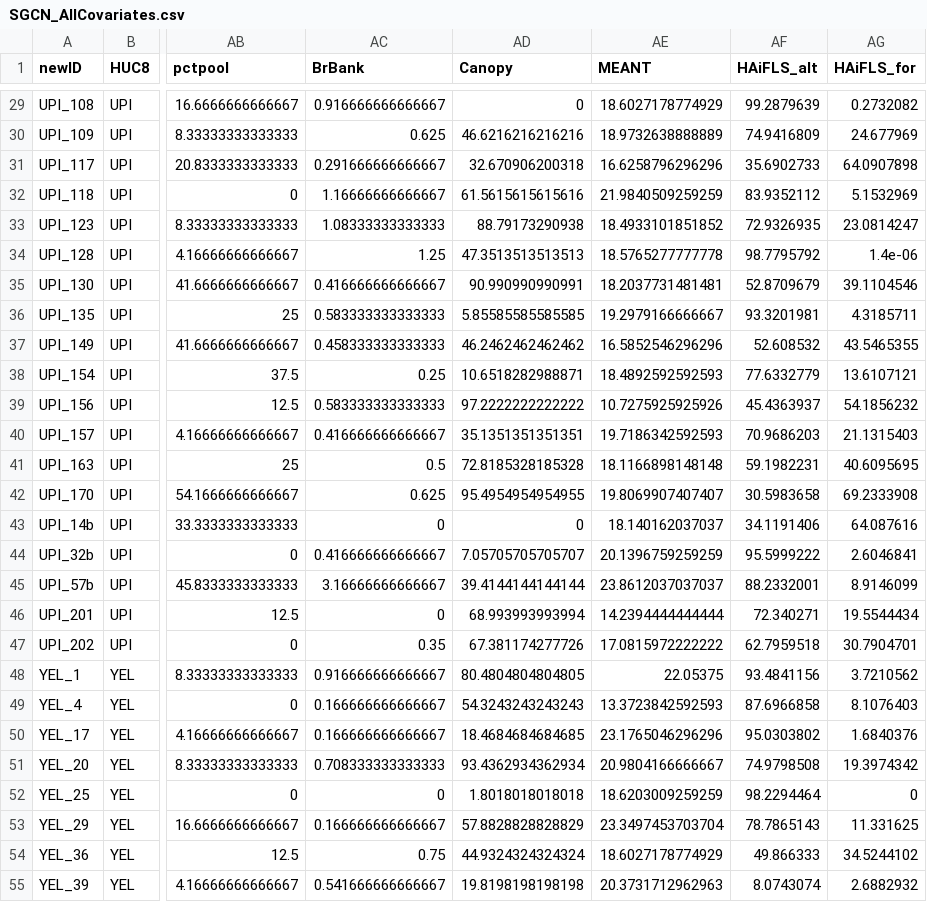
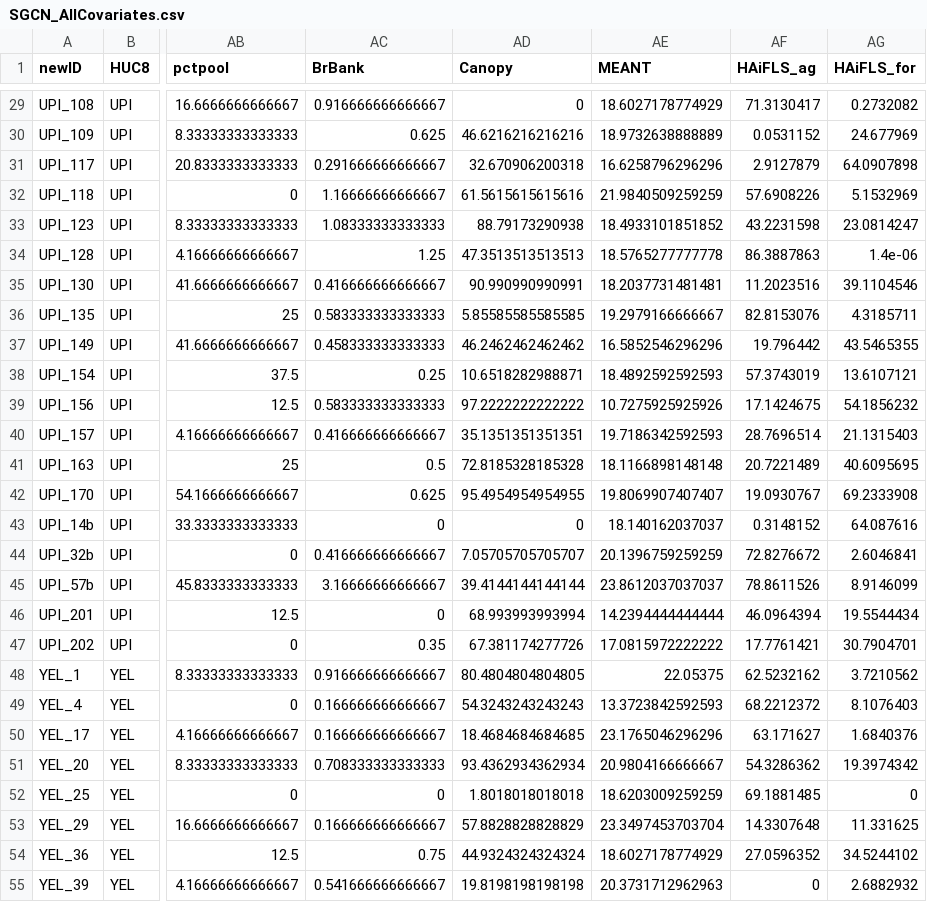
Before and after one commit to EEOB590A-Fall-2019/BKelly_Fishes, a CSV file: Data/Thesis/Tidy/SGCN_AllCovariates.csv, drawn as a sheet; only a part is shown, gaps mark what is left out; the diff covers the shown part only; the diff names each change by its address in the sheet, - before the commit and + after, or states it on an @@ line.

```diff
--- a/Data/Thesis/Tidy/SGCN_AllCovariates.csv
+++ b/Data/Thesis/Tidy/SGCN_AllCovariates.csv
-AF1: HAiFLS_alt
+AF1: HAiFLS_ag
-AF29 (HAiFLS_ag): 99.2879639
+AF29 (HAiFLS_ag): 71.3130417
-AF30 (HAiFLS_ag): 74.9416809
+AF30 (HAiFLS_ag): 0.0531152
-AF31 (HAiFLS_ag): 35.6902733
+AF31 (HAiFLS_ag): 2.9127879
-AF32 (HAiFLS_ag): 83.9352112
+AF32 (HAiFLS_ag): 57.6908226
-AF33 (HAiFLS_ag): 72.9326935
+AF33 (HAiFLS_ag): 43.2231598
-AF34 (HAiFLS_ag): 98.7795792
+AF34 (HAiFLS_ag): 86.3887863
-AF35 (HAiFLS_ag): 52.8709679
+AF35 (HAiFLS_ag): 11.2023516
-AF36 (HAiFLS_ag): 93.3201981
+AF36 (HAiFLS_ag): 82.8153076
-AF37 (HAiFLS_ag): 52.608532
+AF37 (HAiFLS_ag): 19.796442
-AF38 (HAiFLS_ag): 77.6332779
+AF38 (HAiFLS_ag): 57.3743019
-AF39 (HAiFLS_ag): 45.4363937
+AF39 (HAiFLS_ag): 17.1424675
-AF40 (HAiFLS_ag): 70.9686203
+AF40 (HAiFLS_ag): 28.7696514
-AF41 (HAiFLS_ag): 59.1982231
+AF41 (HAiFLS_ag): 20.7221489
-AF42 (HAiFLS_ag): 30.5983658
+AF42 (HAiFLS_ag): 19.0930767
-AF43 (HAiFLS_ag): 34.1191406
+AF43 (HAiFLS_ag): 0.3148152
-AF44 (HAiFLS_ag): 95.5999222
+AF44 (HAiFLS_ag): 72.8276672
-AF45 (HAiFLS_ag): 88.2332001
+AF45 (HAiFLS_ag): 78.8611526
-AF46 (HAiFLS_ag): 72.340271
+AF46 (HAiFLS_ag): 46.0964394
-AF47 (HAiFLS_ag): 62.7959518
+AF47 (HAiFLS_ag): 17.7761421
-AF48 (HAiFLS_ag): 93.4841156
+AF48 (HAiFLS_ag): 62.5232162
-AF49 (HAiFLS_ag): 87.6966858
+AF49 (HAiFLS_ag): 68.2212372
-AF50 (HAiFLS_ag): 95.0303802
+AF50 (HAiFLS_ag): 63.171627
-AF51 (HAiFLS_ag): 74.9798508
+AF51 (HAiFLS_ag): 54.3286362
-AF52 (HAiFLS_ag): 98.2294464
+AF52 (HAiFLS_ag): 69.1881485
-AF53 (HAiFLS_ag): 78.7865143
+AF53 (HAiFLS_ag): 14.3307648
-AF54 (HAiFLS_ag): 49.866333
+AF54 (HAiFLS_ag): 27.0596352
-AF55 (HAiFLS_ag): 8.0743074
+AF55 (HAiFLS_ag): 0
```
Also changed, not shown: 110 edited cells elsewhere in this file, 1 other file.
